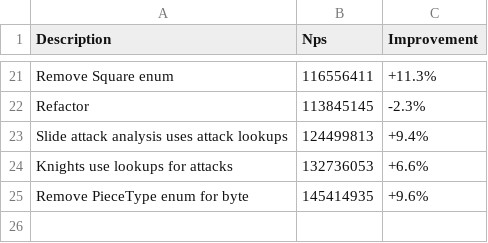
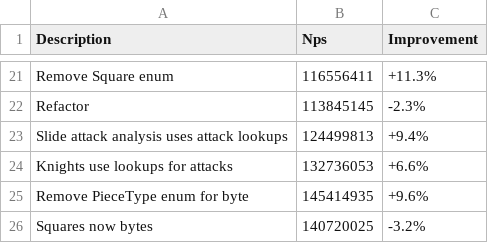
Before and after one commit to piggottdev/stockpig, a CSV file: .github/perft_log.csv, drawn as a sheet; only a part is shown, gaps mark what is left out.

```diff
--- a/.github/perft_log.csv
+++ b/.github/perft_log.csv
@@ -25 +25,2 @@ Knights use lookups for attacks,132736053,+6.6%
 Remove PieceType enum for byte,145414935,+9.6%
+Squares now bytes,140720025,-3.2%
```
Also changed, not shown: 1 other file.
